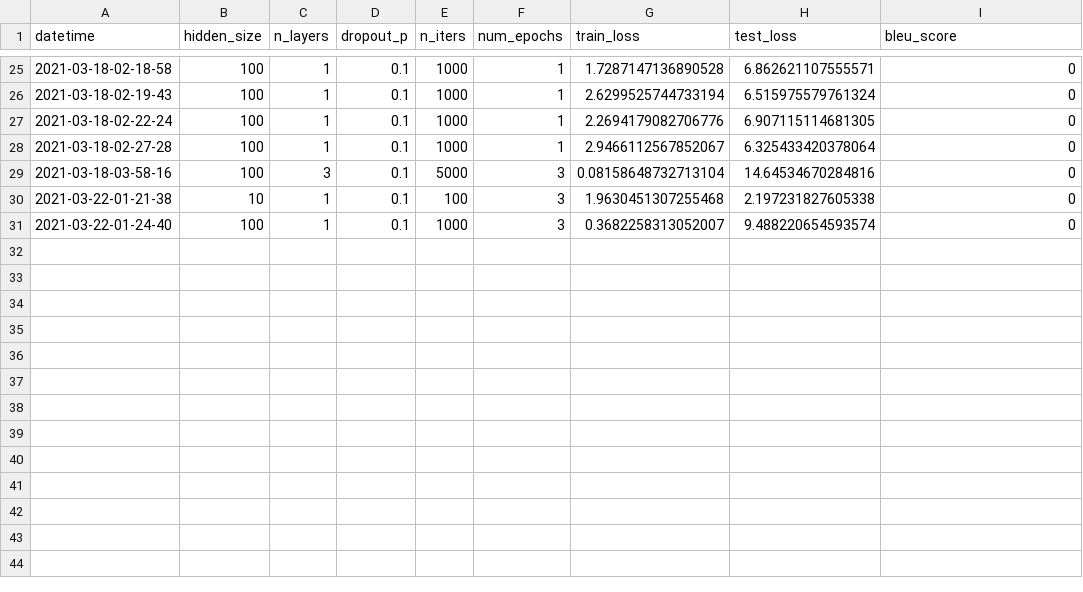
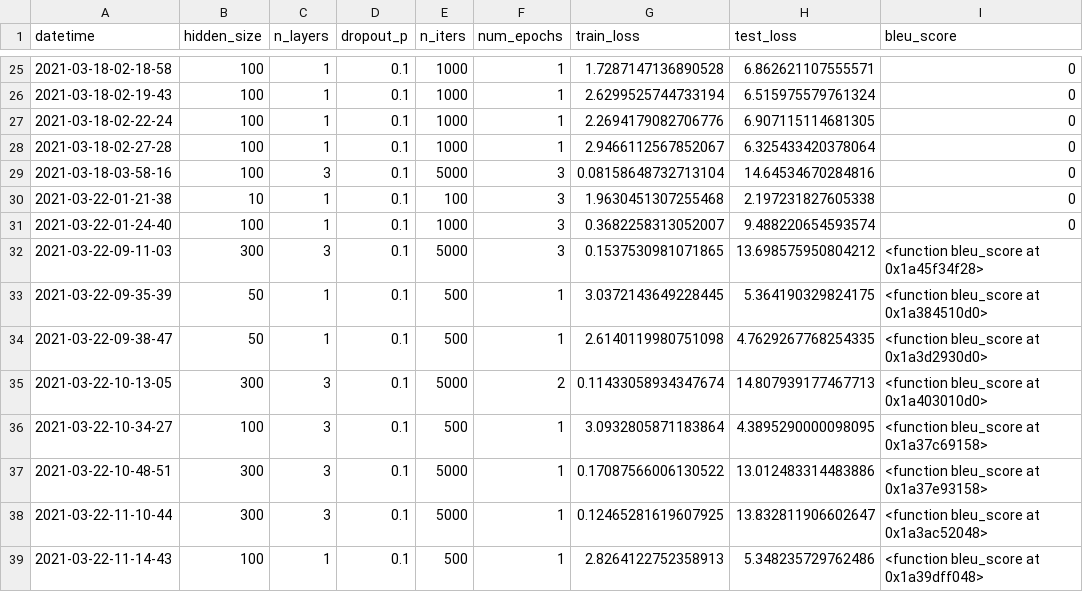
Before and after one commit to YasminaKerkeb/Chatbot-ECL, a CSV file: metrics/metrics.csv, drawn as a sheet; only a part is shown, gaps mark what is left out; the diff names each change by its address in the sheet, - before the commit and + after, or states it on an @@ line.

Commit message:
Update BLEU score

```diff
--- a/metrics/metrics.csv
+++ b/metrics/metrics.csv
+row 32: 2021-03-22-09-11-03 | 300 | 3 | 0.1 | 5000 | 3 | 0.1537530981071865 | 13.698575950804212 | <function bleu_score at 0x1a45f34f28>
+row 33: 2021-03-22-09-35-39 | 50 | 1 | 0.1 | 500 | 1 | 3.0372143649228445 | 5.364190329824175 | <function bleu_score at 0x1a384510d0>
+row 34: 2021-03-22-09-38-47 | 50 | 1 | 0.1 | 500 | 1 | 2.6140119980751098 | 4.7629267768254335 | <function bleu_score at 0x1a3d2930d0>
+row 35: 2021-03-22-10-13-05 | 300 | 3 | 0.1 | 5000 | 2 | 0.11433058934347674 | 14.807939177467713 | <function bleu_score at 0x1a403010d0>
+row 36: 2021-03-22-10-34-27 | 100 | 3 | 0.1 | 500 | 1 | 3.0932805871183864 | 4.3895290000098095 | <function bleu_score at 0x1a37c69158>
+row 37: 2021-03-22-10-48-51 | 300 | 3 | 0.1 | 5000 | 1 | 0.17087566006130522 | 13.012483314483886 | <function bleu_score at 0x1a37e93158>
+row 38: 2021-03-22-11-10-44 | 300 | 3 | 0.1 | 5000 | 1 | 0.12465281619607925 | 13.832811906602647 | <function bleu_score at 0x1a3ac52048>
+row 39: 2021-03-22-11-14-43 | 100 | 1 | 0.1 | 500 | 1 | 2.8264122752358913 | 5.348235729762486 | <function bleu_score at 0x1a39dff048>
```
Also changed, not shown: 18 other files.
